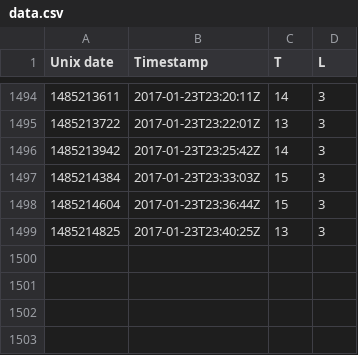
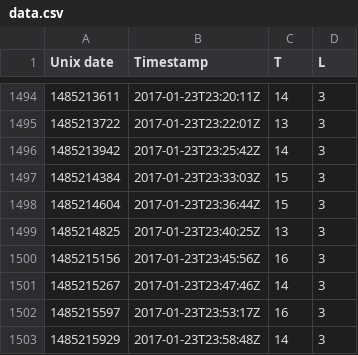
Before and after one commit to odileeds/mote, a CSV file: data.csv, drawn as a sheet; only a part is shown, gaps mark what is left out; the diff names each change by its address in the sheet, - before the commit and + after, or states it on an @@ line.

Commit message:
Update mote data

```diff
--- a/data.csv
+++ b/data.csv
+row 1500: 1485215156 | 2017-01-23T23:45:56Z | 16 | 3
+row 1501: 1485215267 | 2017-01-23T23:47:46Z | 14 | 3
+row 1502: 1485215597 | 2017-01-23T23:53:17Z | 16 | 3
+row 1503: 1485215929 | 2017-01-23T23:58:48Z | 14 | 3
```
